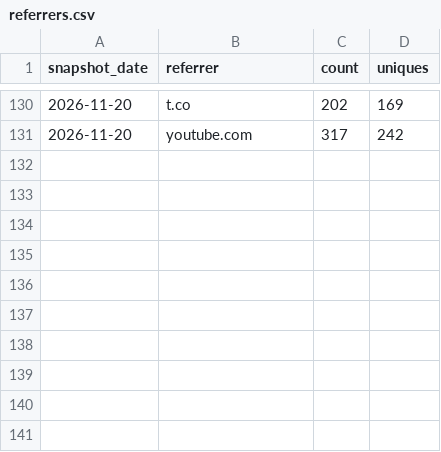
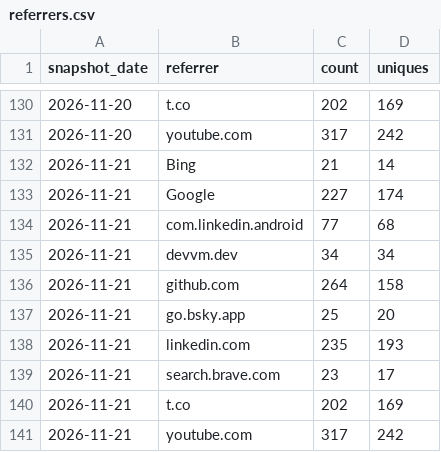
Before and after one commit to devvmhq/stats, a CSV file: data/referrers.csv, drawn as a sheet; only a part is shown, gaps mark what is left out.

```diff
--- a/data/referrers.csv
+++ b/data/referrers.csv
@@ -131 +131,11 @@ snapshot_date,referrer,count,uniques
 2026-11-20,youtube.com,317,242
+2026-11-21,Bing,21,14
+2026-11-21,Google,227,174
+2026-11-21,com.linkedin.android,77,68
+2026-11-21,devvm.dev,34,34
+2026-11-21,github.com,264,158
+2026-11-21,go.bsky.app,25,20
+2026-11-21,linkedin.com,235,193
+2026-11-21,search.brave.com,23,17
+2026-11-21,t.co,202,169
+2026-11-21,youtube.com,317,242
```
Also changed, not shown: data/downloads.csv, data/paths.csv, 4 other files.
